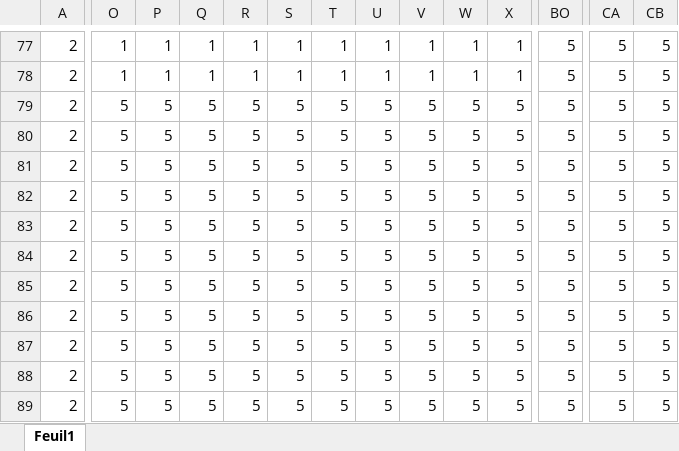
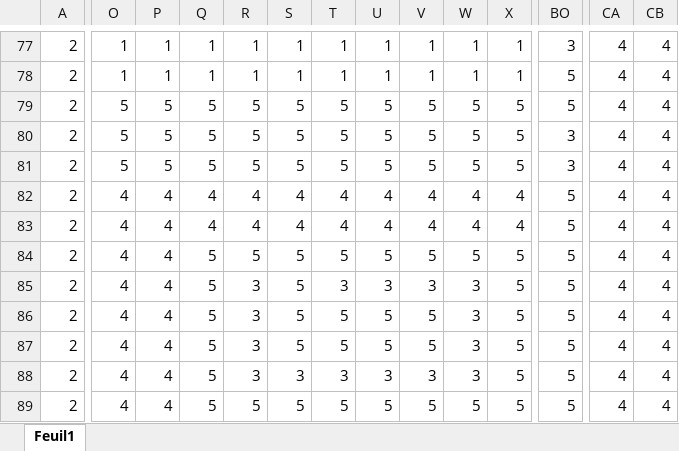
Before and after one commit to ENSG-POO-2024/COUDERC-HOSTEIN-LANCHA, an Excel workbook: data/terrain.xlsx, sheet Feuil1, drawn as a sheet; only a part is shown, gaps mark what is left out; values as stored, in another font and other column widths than the file's, no borders; conditional formats not drawn; the diff covers the shown part only; the diff names each change by its address in the sheet, - before the commit and + after, or states it on an @@ line.

```diff
--- a/data/terrain.xlsx (sheet Feuil1)
+++ b/data/terrain.xlsx (sheet Feuil1)
-BO77: 5
+BO77: 3
-CA77:CA89: 5
+CA77:CA89: 4
-CB77:CB89: 5
+CB77:CB89: 4
-BO80:BO81: 5
+BO80:BO81: 3
-O82:O89: 5
+O82:O89: 4
-P82:P89: 5
+P82:P89: 4
-Q82:Q83: 5
+Q82:Q83: 4
-R82:R83: 5
+R82:R83: 4
-S82:S83: 5
+S82:S83: 4
-T82:T83: 5
+T82:T83: 4
-U82:U83: 5
+U82:U83: 4
-V82:V83: 5
+V82:V83: 4
-W82:W83: 5
+W82:W83: 4
-X82:X83: 5
+X82:X83: 4
-R85:R88: 5
+R85:R88: 3
-T85: 5
+T85: 3
-U85: 5
+U85: 3
-V85: 5
+V85: 3
-W85:W88: 5
+W85:W88: 3
-S88: 5
+S88: 3
-T88: 5
+T88: 3
-U88: 5
+U88: 3
-V88: 5
+V88: 3
```
Also changed, not shown: 163 edited cells elsewhere in this sheet, 9 other files.
